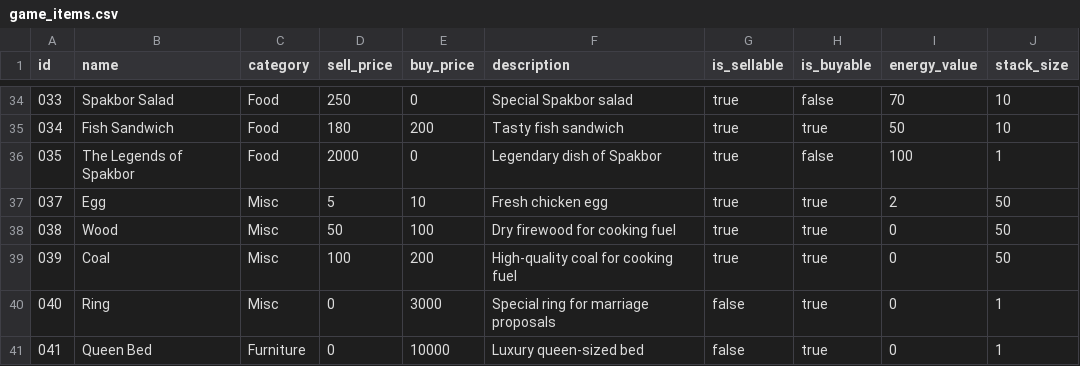
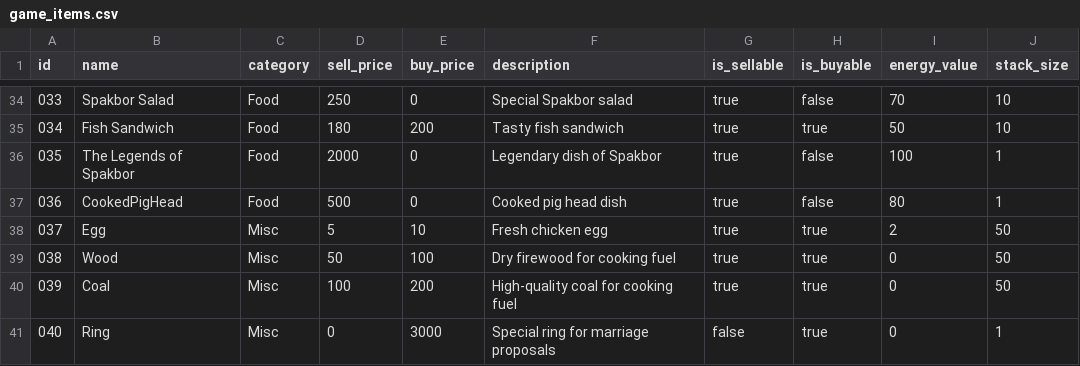
Before and after one commit to OmarBerliansyah/IF2010_TB_07_01, a CSV file: app/src/main/resources/data/game_items.csv, drawn as a sheet; only a part is shown, gaps mark what is left out; the shorter side is filled out with more unchanged rows.

```diff
--- a/app/src/main/resources/data/game_items.csv
+++ b/app/src/main/resources/data/game_items.csv
@@ -36,2 +36,3 @@ id,name,category,sell_price,buy_price,description,is_sellable,is_buyable,energy_
 035,The Legends of Spakbor,Food,2000,0,"Legendary dish of Spakbor",true,false,100,1
+036,CookedPigHead,Food,500,0,"Cooked pig head dish",true,false,80,1
 037,Egg,Misc,5,10,"Fresh chicken egg",true,true,2,50
```
Also changed, not shown: 7 other files.
